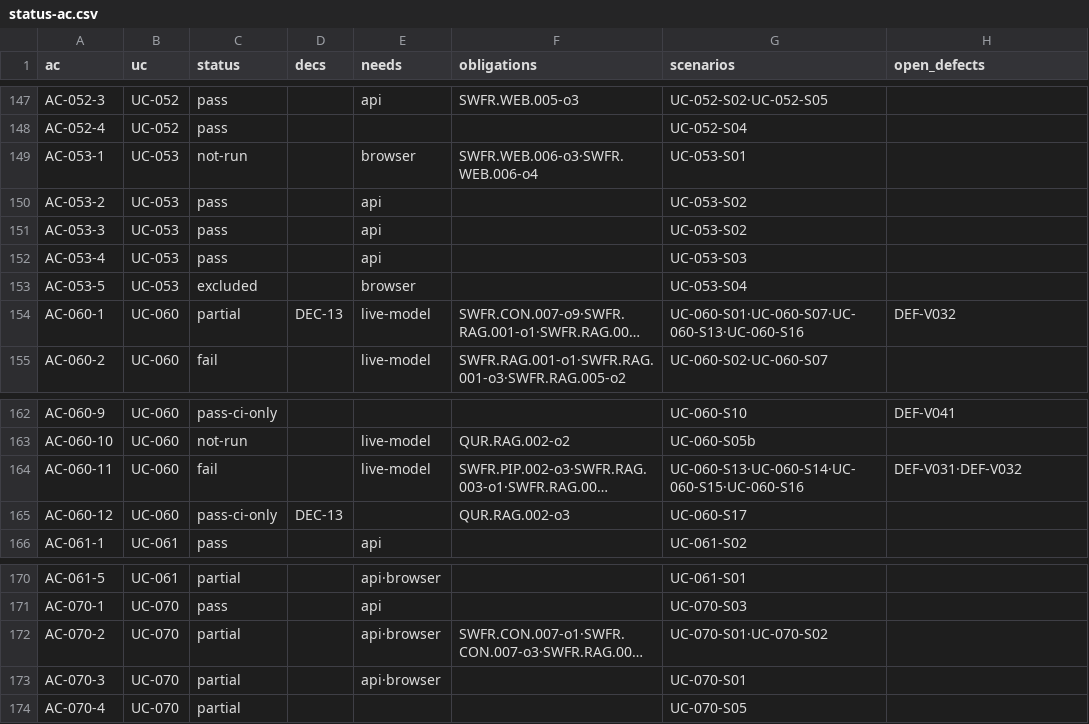
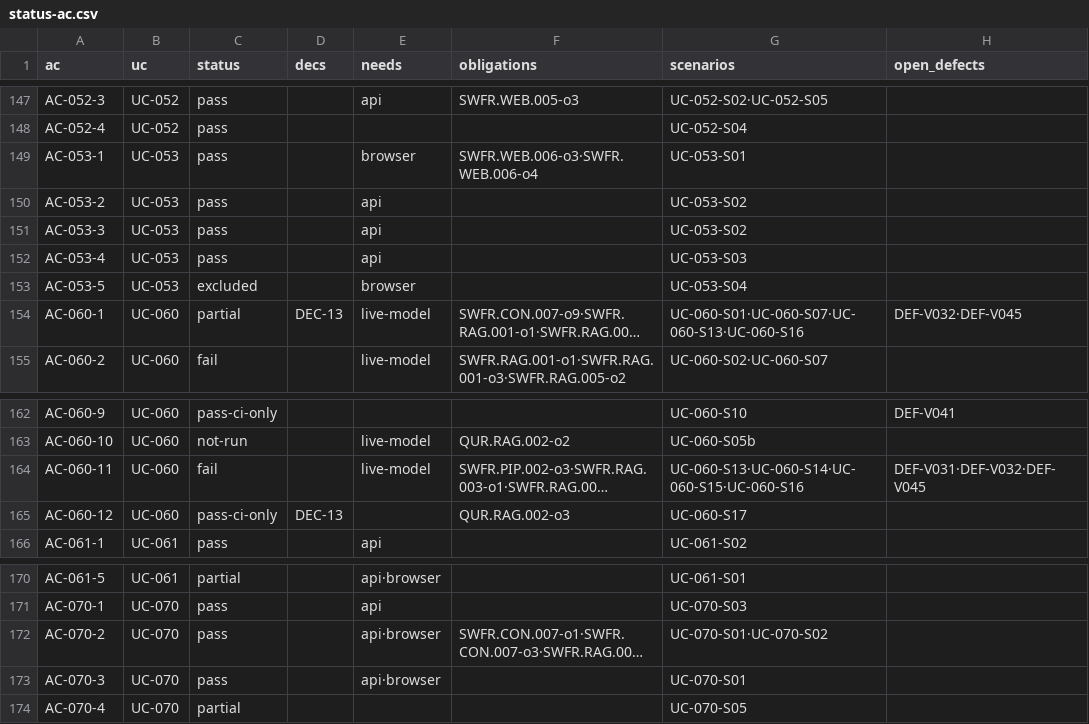
Before and after one commit to jypark-user/axlink, a CSV file: docs/30-test/검증기록/status-ac.csv, drawn as a sheet; only a part is shown, gaps mark what is left out; long unchanged cells end in …; the diff covers the shown part only; the diff names each change by its address in the sheet, - before the commit and + after, or states it on an @@ line.

```diff
--- a/docs/30-test/검증기록/status-ac.csv
+++ b/docs/30-test/검증기록/status-ac.csv
-C149 (status): not-run
+C149 (status): pass
-H154 (open_defects): DEF-V032
+H154 (open_defects): DEF-V032·DEF-V045
-H164 (open_defects): DEF-V031·DEF-V032
+H164 (open_defects): DEF-V031·DEF-V032·DEF-V045
-C172:C173 (status): partial
+C172:C173 (status): pass
```
Also changed, not shown: 11 edited cells elsewhere in this file, docs/30-test/검증기록/status-scenario.csv, 7 other files.
